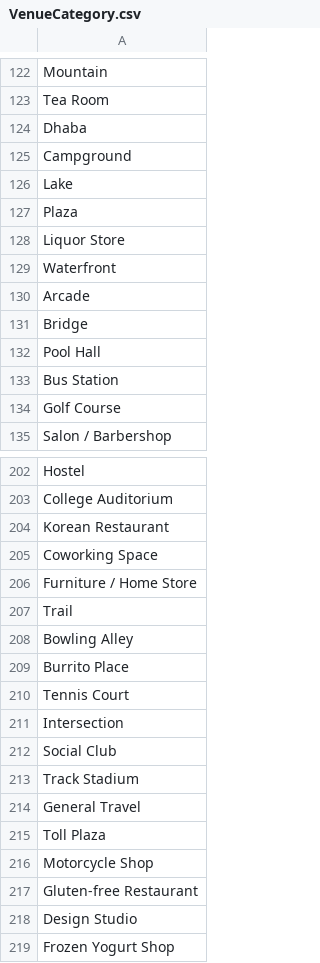
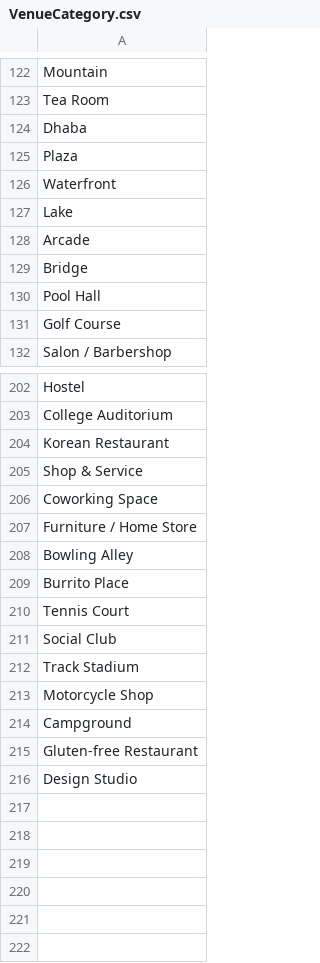
Before and after one commit to kunaltale/DataScience_Capstone, a CSV file: FinalProject/VenueCategory.csv, drawn as a sheet; only a part is shown, gaps mark what is left out; the diff covers the shown part only.

```diff
--- a/FinalProject/VenueCategory.csv
+++ b/FinalProject/VenueCategory.csv
@@ -124,7 +124,5 @@ Tea Room
 Dhaba
-Campground
+Plaza
+Waterfront
 Lake
-Plaza
-Liquor Store
-Waterfront
 Arcade
@@ -132,3 +130,2 @@ Bridge
 Pool Hall
-Bus Station
 Golf Course
@@ -204,5 +204,5 @@ College Auditorium
 Korean Restaurant
+Shop & Service
 Coworking Space
 Furniture / Home Store
-Trail
 Bowling Alley
@@ -210,10 +210,7 @@ Burrito Place
 Tennis Court
-Intersection
 Social Club
 Track Stadium
-General Travel
-Toll Plaza
 Motorcycle Shop
+Campground
 Gluten-free Restaurant
 Design Studio
-Frozen Yogurt Shop
```
Also changed, not shown: 3 added rows, 2 removed rows, 2 moved rows and 1 edited cell elsewhere in this file, 4 other files.
